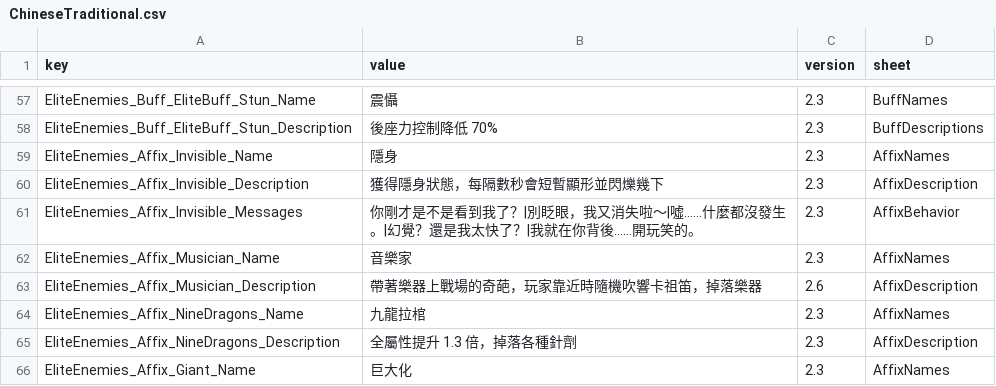
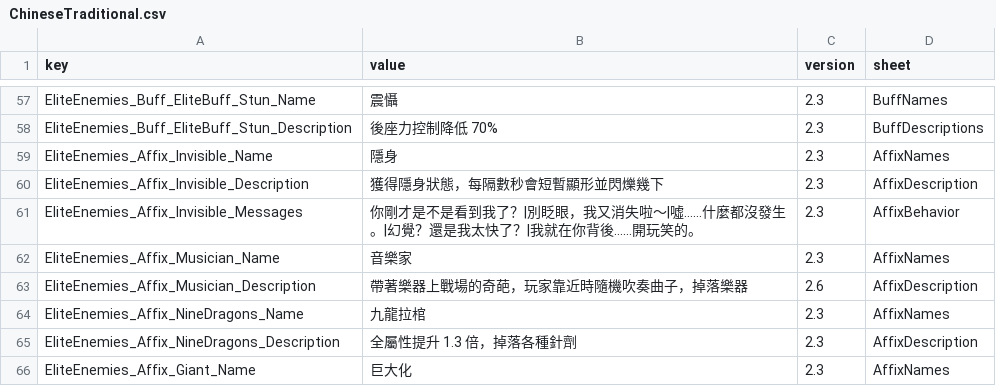
Before and after one commit to LOVEIII486/EliteEnemies, a CSV file: localization/ChineseTraditional.csv, drawn as a sheet; only a part is shown, gaps mark what is left out.

```diff
--- a/localization/ChineseTraditional.csv
+++ b/localization/ChineseTraditional.csv
@@ -62,3 +62,3 @@ EliteEnemies_Affix_Invisible_Messages,你剛才是不是看到我了？|別眨
 EliteEnemies_Affix_Musician_Name,音樂家,2.3,AffixNames
-EliteEnemies_Affix_Musician_Description,帶著樂器上戰場的奇葩，玩家靠近時隨機吹響卡祖笛，掉落樂器,2.6,AffixDescription
+EliteEnemies_Affix_Musician_Description,帶著樂器上戰場的奇葩，玩家靠近時隨機吹奏曲子，掉落樂器,2.6,AffixDescription
 EliteEnemies_Affix_NineDragons_Name,九龍拉棺,2.3,AffixNames
```
Also changed, not shown: localization/ChineseSimplified.csv, localization/English.csv, 5 other files.
